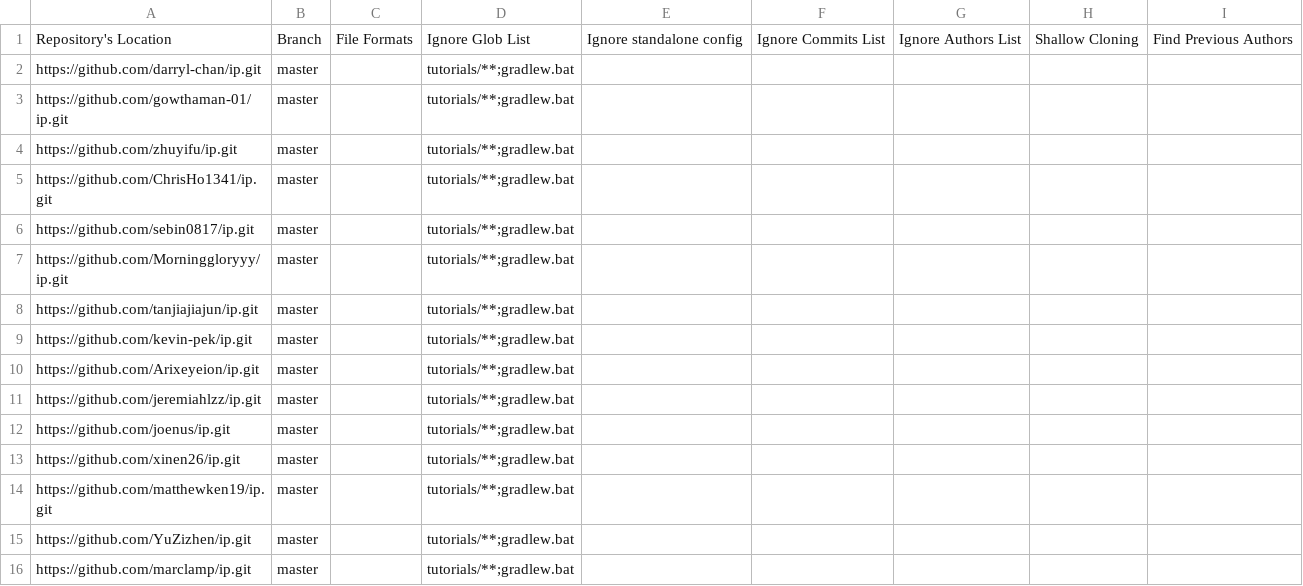
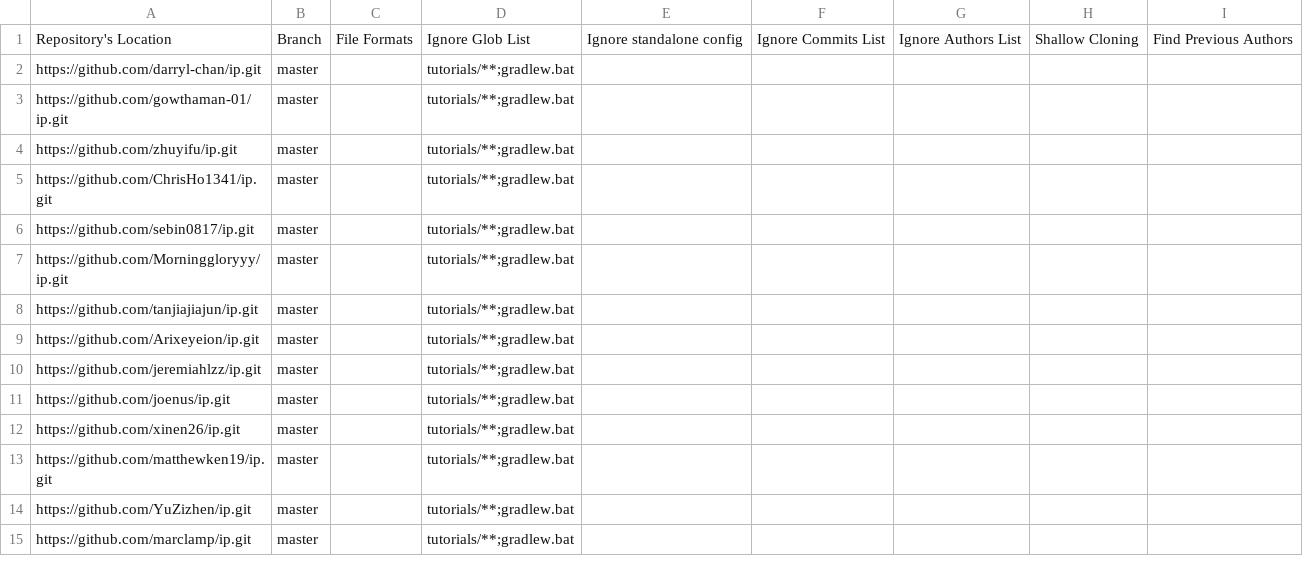
Before and after one commit to nus-cs2103-AY2324S2/ip-dashboard, a CSV file: configs/repo-config.csv, drawn as a sheet; only a part is shown.

```diff
--- a/configs/repo-config.csv
+++ b/configs/repo-config.csv
@@ -8,3 +8,2 @@ https://github.com/Morninggloryyy/ip.git,master,,tutorials/**;gradlew.bat,,,,,
 https://github.com/tanjiajiajun/ip.git,master,,tutorials/**;gradlew.bat,,,,,
-https://github.com/kevin-pek/ip.git,master,,tutorials/**;gradlew.bat,,,,,
 https://github.com/Arixeyeion/ip.git,master,,tutorials/**;gradlew.bat,,,,,
```
Also changed, not shown: configs/author-config.csv.
